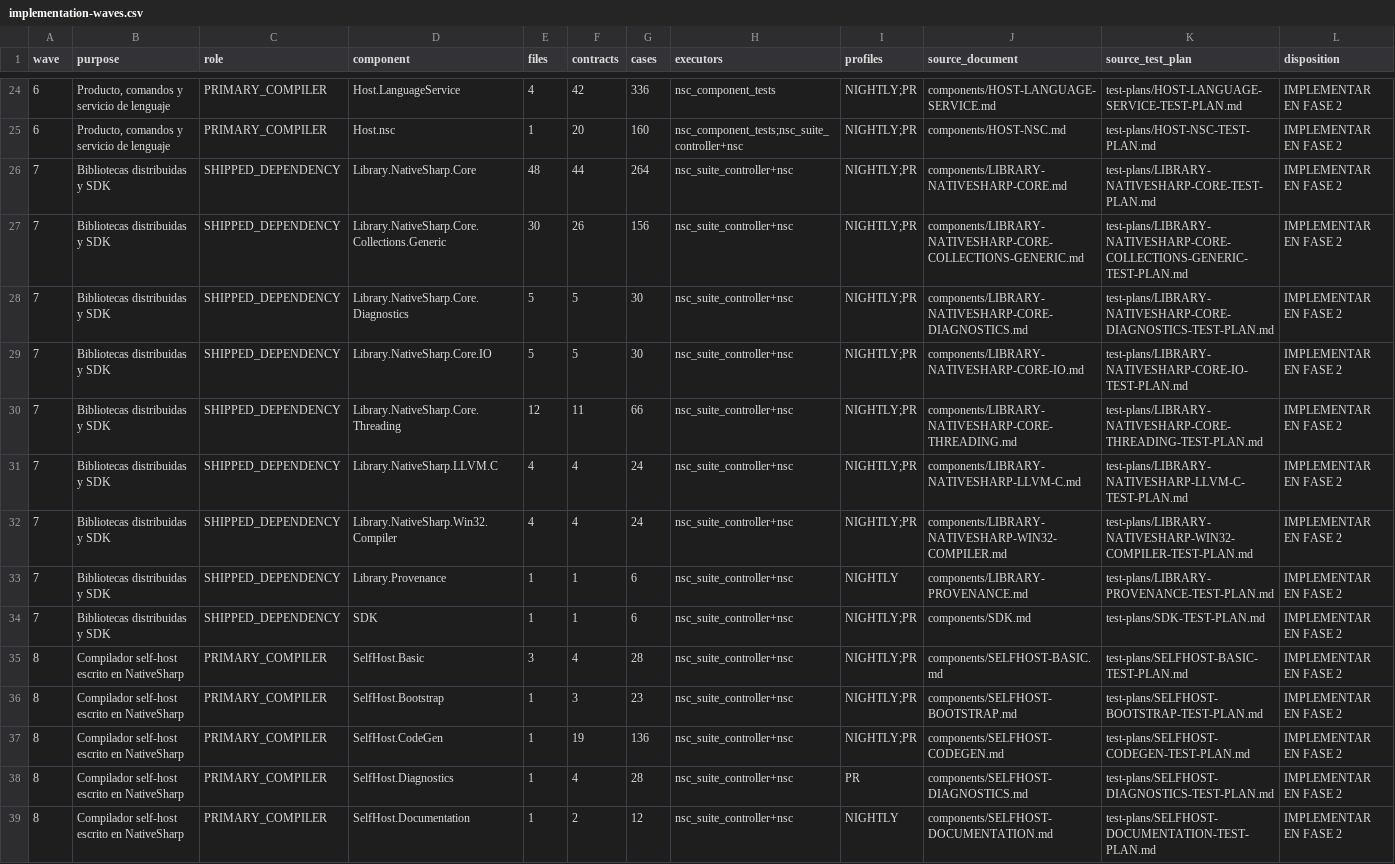
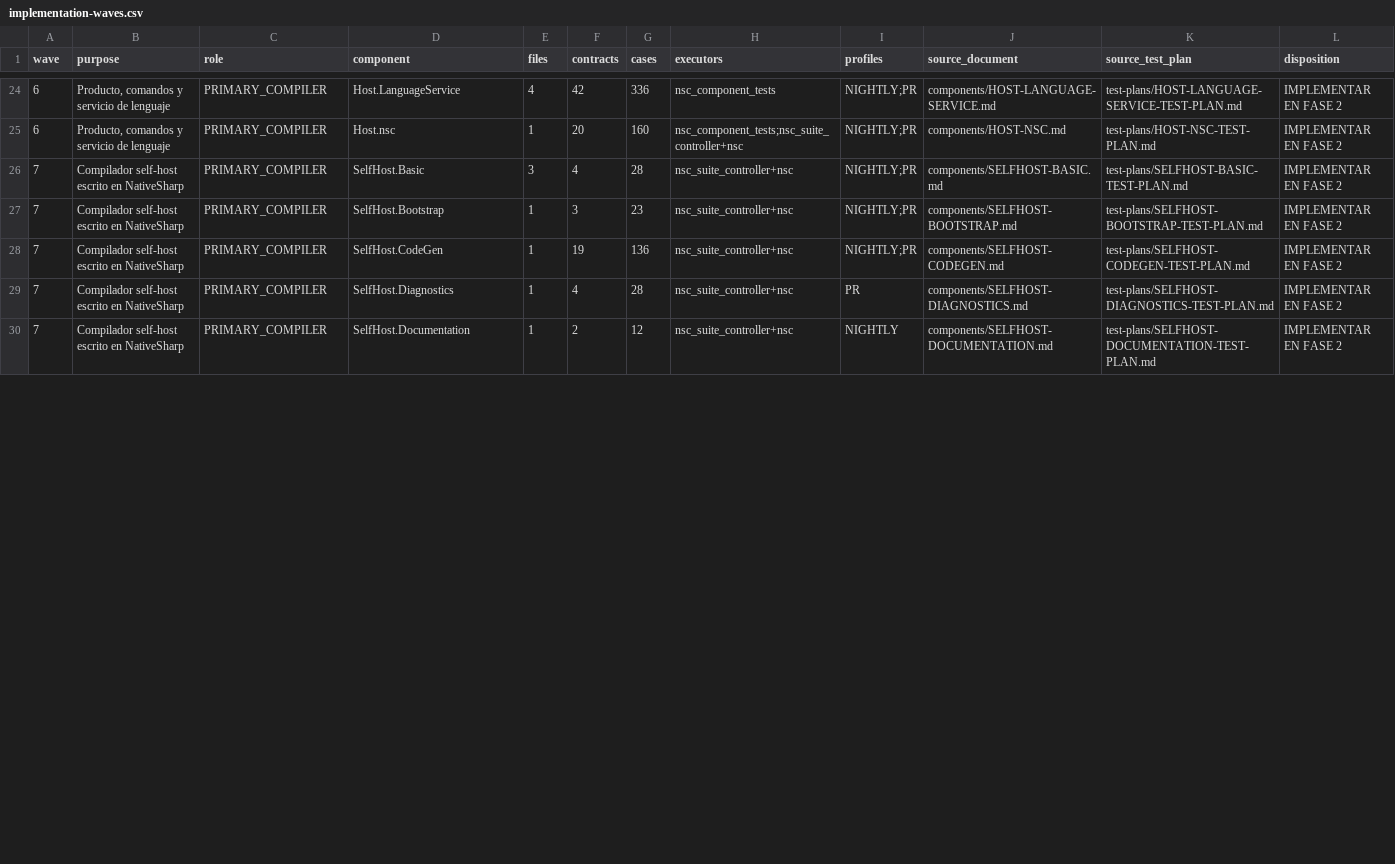
Before and after one commit to al82dev/nsc-devel, a CSV file: docs/compiler-testing-reengineering/inventory/implementation-waves.csv, drawn as a sheet; only a part is shown, gaps mark what is left out; the diff covers the shown part only.

Commit message:
Restrict Phase 2 suite to NSC
Remove the nine Library and SDK allocations and their 606 planned cases from the active Phase 2 implementation map. Also remove zero-case external disposition rows so the new suite contains compiler components only.

Renumber self-host, bootstrap, and NSC package work as waves 7 through 9. Align the scope lock, tracking table, architecture plan, and allocation CSV at 44 compiler components and 9,587 planned cases while preserving Phase 1 audits as documentary history only.

```diff
--- a/docs/compiler-testing-reengineering/inventory/implementation-waves.csv
+++ b/docs/compiler-testing-reengineering/inventory/implementation-waves.csv
@@ -25,15 +25,6 @@
 "6","Producto, comandos y servicio de lenguaje","PRIMARY_COMPILER","Host.nsc","1","20","160","nsc_component_tests;nsc_suite_controller+nsc","NIGHTLY;PR","components/HOST-NSC.md","test-plans/HOST-NSC-TEST-PLAN.md","IMPLEMENTAR EN FASE 2"
-"7","Bibliotecas distribuidas y SDK","SHIPPED_DEPENDENCY","Library.NativeSharp.Core","48","44","264","nsc_suite_controller+nsc","NIGHTLY;PR","components/LIBRARY-NATIVESHARP-CORE.md","test-plans/LIBRARY-NATIVESHARP-CORE-TEST-PLAN.md","IMPLEMENTAR EN FASE 2"
-"7","Bibliotecas distribuidas y SDK","SHIPPED_DEPENDENCY","Library.NativeSharp.Core.Collections.Generic","30","26","156","nsc_suite_controller+nsc","NIGHTLY;PR","components/LIBRARY-NATIVESHARP-CORE-COLLECTIONS-GENERIC.md","test-plans/LIBRARY-NATIVESHARP-CORE-COLLECTIONS-GENERIC-TEST-PLAN.md","IMPLEMENTAR EN FASE 2"
-"7","Bibliotecas distribuidas y SDK","SHIPPED_DEPENDENCY","Library.NativeSharp.Core.Diagnostics","5","5","30","nsc_suite_controller+nsc","NIGHTLY;PR","components/LIBRARY-NATIVESHARP-CORE-DIAGNOSTICS.md","test-plans/LIBRARY-NATIVESHARP-CORE-DIAGNOSTICS-TEST-PLAN.md","IMPLEMENTAR EN FASE 2"
-"7","Bibliotecas distribuidas y SDK","SHIPPED_DEPENDENCY","Library.NativeSharp.Core.IO","5","5","30","nsc_suite_controller+nsc","NIGHTLY;PR","components/LIBRARY-NATIVESHARP-CORE-IO.md","test-plans/LIBRARY-NATIVESHARP-CORE-IO-TEST-PLAN.md","IMPLEMENTAR EN FASE 2"
-"7","Bibliotecas distribuidas y SDK","SHIPPED_DEPENDENCY","Library.NativeSharp.Core.Threading","12","11","66","nsc_suite_controller+nsc","NIGHTLY;PR","components/LIBRARY-NATIVESHARP-CORE-THREADING.md","test-plans/LIBRARY-NATIVESHARP-CORE-THREADING-TEST-PLAN.md","IMPLEMENTAR EN FASE 2"
-"7","Bibliotecas distribuidas y SDK","SHIPPED_DEPENDENCY","Library.NativeSharp.LLVM.C","4","4","24","nsc_suite_controller+nsc","NIGHTLY;PR","components/LIBRARY-NATIVESHARP-LLVM-C.md","test-plans/LIBRARY-NATIVESHARP-LLVM-C-TEST-PLAN.md","IMPLEMENTAR EN FASE 2"
-"7","Bibliotecas distribuidas y SDK","SHIPPED_DEPENDENCY","Library.NativeSharp.Win32.Compiler","4","4","24","nsc_suite_controller+nsc","NIGHTLY;PR","components/LIBRARY-NATIVESHARP-WIN32-COMPILER.md","test-plans/LIBRARY-NATIVESHARP-WIN32-COMPILER-TEST-PLAN.md","IMPLEMENTAR EN FASE 2"
-"7","Bibliotecas distribuidas y SDK","SHIPPED_DEPENDENCY","Library.Provenance","1","1","6","nsc_suite_controller+nsc","NIGHTLY","components/LIBRARY-PROVENANCE.md","test-plans/LIBRARY-PROVENANCE-TEST-PLAN.md","IMPLEMENTAR EN FASE 2"
-"7","Bibliotecas distribuidas y SDK","SHIPPED_DEPENDENCY","SDK","1","1","6","nsc_suite_controller+nsc","NIGHTLY;PR","components/SDK.md","test-plans/SDK-TEST-PLAN.md","IMPLEMENTAR EN FASE 2"
-"8","Compilador self-host escrito en NativeSharp","PRIMARY_COMPILER","SelfHost.Basic","3","4","28","nsc_suite_controller+nsc","NIGHTLY;PR","components/SELFHOST-BASIC.md","test-plans/SELFHOST-BASIC-TEST-PLAN.md","IMPLEMENTAR EN FASE 2"
-"8","Compilador self-host escrito en NativeSharp","PRIMARY_COMPILER","SelfHost.Bootstrap","1","3","23","nsc_suite_controller+nsc","NIGHTLY;PR","components/SELFHOST-BOOTSTRAP.md","test-plans/SELFHOST-BOOTSTRAP-TEST-PLAN.md","IMPLEMENTAR EN FASE 2"
-"8","Compilador self-host escrito en NativeSharp","PRIMARY_COMPILER","SelfHost.CodeGen","1","19","136","nsc_suite_controller+nsc","NIGHTLY;PR","components/SELFHOST-CODEGEN.md","test-plans/SELFHOST-CODEGEN-TEST-PLAN.md","IMPLEMENTAR EN FASE 2"
-"8","Compilador self-host escrito en NativeSharp","PRIMARY_COMPILER","SelfHost.Diagnostics","1","4","28","nsc_suite_controller+nsc","PR","components/SELFHOST-DIAGNOSTICS.md","test-plans/SELFHOST-DIAGNOSTICS-TEST-PLAN.md","IMPLEMENTAR EN FASE 2"
-"8","Compilador self-host escrito en NativeSharp","PRIMARY_COMPILER","SelfHost.Documentation","1","2","12","nsc_suite_controller+nsc","NIGHTLY","components/SELFHOST-DOCUMENTATION.md","test-plans/SELFHOST-DOCUMENTATION-TEST-PLAN.md","IMPLEMENTAR EN FASE 2"
+"7","Compilador self-host escrito en NativeSharp","PRIMARY_COMPILER","SelfHost.Basic","3","4","28","nsc_suite_controller+nsc","NIGHTLY;PR","components/SELFHOST-BASIC.md","test-plans/SELFHOST-BASIC-TEST-PLAN.md","IMPLEMENTAR EN FASE 2"
+"7","Compilador self-host escrito en NativeSharp","PRIMARY_COMPILER","SelfHost.Bootstrap","1","3","23","nsc_suite_controller+nsc","NIGHTLY;PR","components/SELFHOST-BOOTSTRAP.md","test-plans/SELFHOST-BOOTSTRAP-TEST-PLAN.md","IMPLEMENTAR EN FASE 2"
+"7","Compilador self-host escrito en NativeSharp","PRIMARY_COMPILER","SelfHost.CodeGen","1","19","136","nsc_suite_controller+nsc","NIGHTLY;PR","components/SELFHOST-CODEGEN.md","test-plans/SELFHOST-CODEGEN-TEST-PLAN.md","IMPLEMENTAR EN FASE 2"
+"7","Compilador self-host escrito en NativeSharp","PRIMARY_COMPILER","SelfHost.Diagnostics","1","4","28","nsc_suite_controller+nsc","PR","components/SELFHOST-DIAGNOSTICS.md","test-plans/SELFHOST-DIAGNOSTICS-TEST-PLAN.md","IMPLEMENTAR EN FASE 2"
+"7","Compilador self-host escrito en NativeSharp","PRIMARY_COMPILER","SelfHost.Documentation","1","2","12","nsc_suite_controller+nsc","NIGHTLY","components/SELFHOST-DOCUMENTATION.md","test-plans/SELFHOST-DOCUMENTATION-TEST-PLAN.md","IMPLEMENTAR EN FASE 2"
```
Also changed, not shown: 4 removed rows and 15 edited cells elsewhere in this file, 4 other files.
